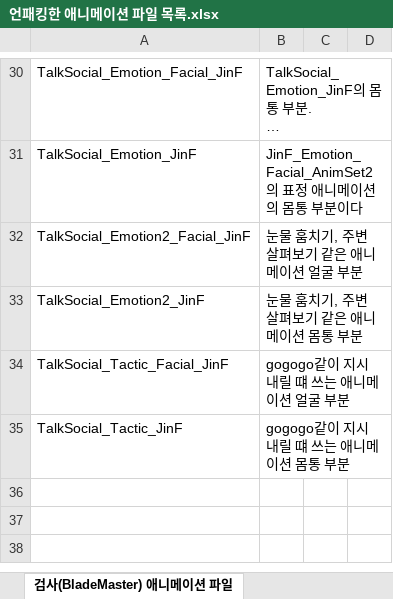
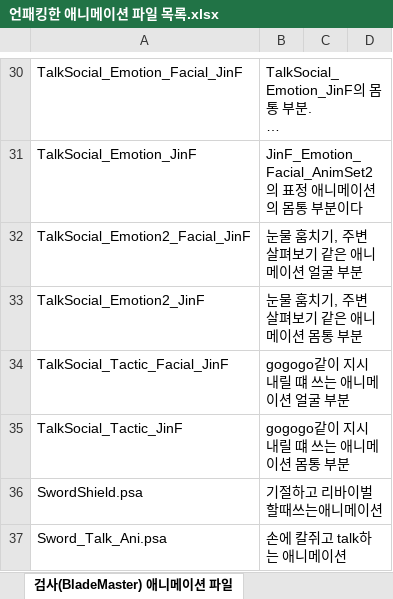
Before and after one commit to jaejunlee0538/NoThinking, an Excel workbook: UnpackedResource/player/animation/언패킹한 애니메이션 파일 목록.xlsx, sheet 검사(BladeMaster) 애니메이션 파일, drawn as a sheet; only a part is shown, gaps mark what is left out; long unchanged cells end in …; values as stored, in another font and other column widths than the file's, no borders; the diff names each change by its address in the sheet, - before the commit and + after, or states it on an @@ line.

Commit message:
칼하고 애니메이션몇개ㅜ가함

```diff
--- a/UnpackedResource/player/animation/언패킹한 애니메이션 파일 목록.xlsx (sheet 검사(BladeMaster) 애니메이션 파일)
+++ b/UnpackedResource/player/animation/언패킹한 애니메이션 파일 목록.xlsx (sheet 검사(BladeMaster) 애니메이션 파일)
+row 36: SwordShield.psa | 기절하고 리바이벌할때쓰는애니메이션
+row 37: Sword_Talk_Ani.psa | 손에 칼쥐고 talk하는 애니메이션
```
Also changed, not shown: 8 other files.
